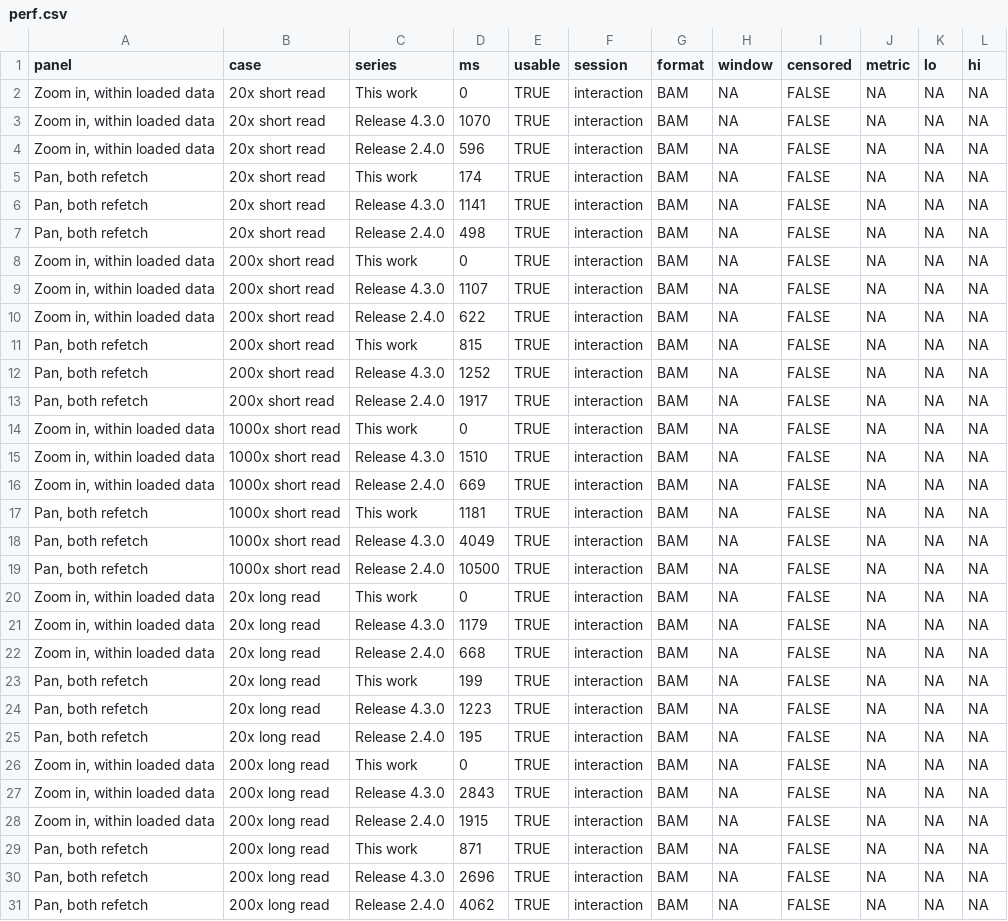
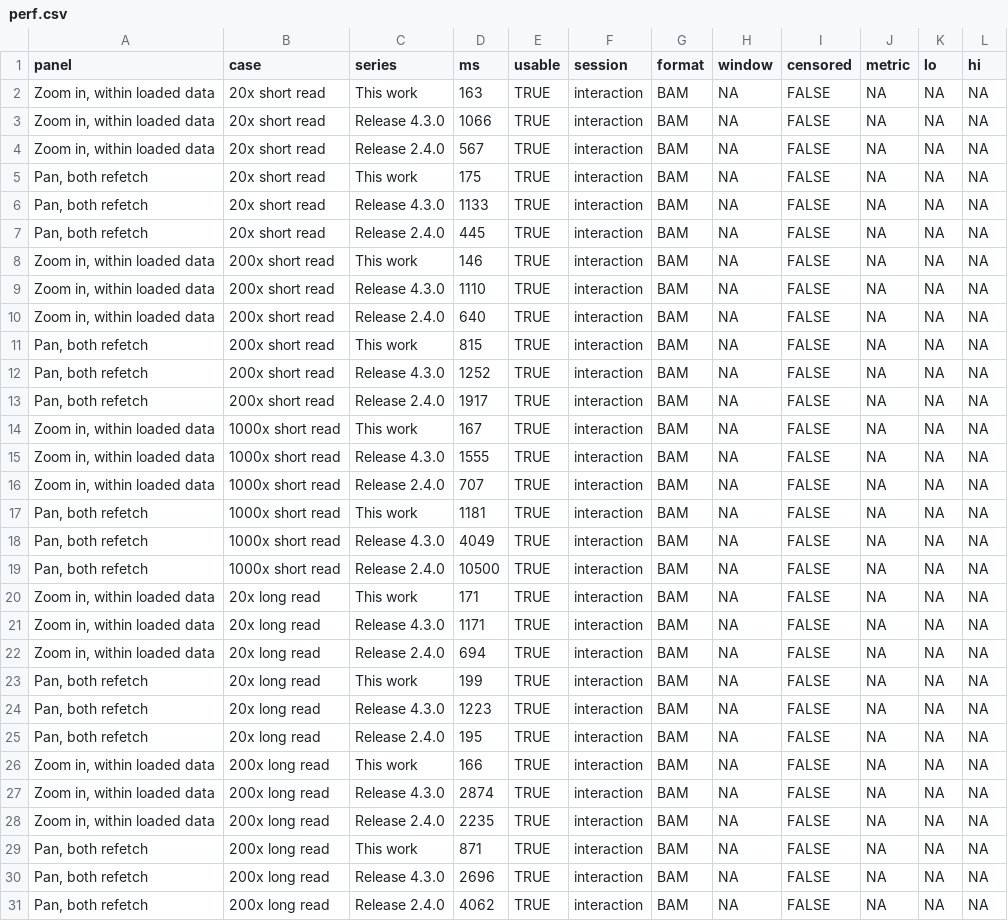
Before and after one commit to cmdcolin/jb2bench, a CSV file: results/paper/perf.csv, drawn as a sheet; only a part is shown; the diff covers the shown part only.

```diff
--- a/results/paper/perf.csv
+++ b/results/paper/perf.csv
@@ -1,11 +1,11 @@
 "panel","case","series","ms","usable","session","format","window","censored","metric","lo","hi"
-"Zoom in, within loaded data","20x short read","This work",0,TRUE,"interaction","BAM",NA,FALSE,NA,NA,NA
-"Zoom in, within loaded data","20x short read","Release 4.3.0",1070,TRUE,"interaction","BAM",NA,FALSE,NA,NA,NA
-"Zoom in, within loaded data","20x short read","Release 2.4.0",596,TRUE,"interaction","BAM",NA,FALSE,NA,NA,NA
-"Pan, both refetch","20x short read","This work",174,TRUE,"interaction","BAM",NA,FALSE,NA,NA,NA
-"Pan, both refetch","20x short read","Release 4.3.0",1141,TRUE,"interaction","BAM",NA,FALSE,NA,NA,NA
-"Pan, both refetch","20x short read","Release 2.4.0",498,TRUE,"interaction","BAM",NA,FALSE,NA,NA,NA
-"Zoom in, within loaded data","200x short read","This work",0,TRUE,"interaction","BAM",NA,FALSE,NA,NA,NA
-"Zoom in, within loaded data","200x short read","Release 4.3.0",1107,TRUE,"interaction","BAM",NA,FALSE,NA,NA,NA
-"Zoom in, within loaded data","200x short read","Release 2.4.0",622,TRUE,"interaction","BAM",NA,FALSE,NA,NA,NA
+"Zoom in, within loaded data","20x short read","This work",163,TRUE,"interaction","BAM",NA,FALSE,NA,NA,NA
+"Zoom in, within loaded data","20x short read","Release 4.3.0",1066,TRUE,"interaction","BAM",NA,FALSE,NA,NA,NA
+"Zoom in, within loaded data","20x short read","Release 2.4.0",567,TRUE,"interaction","BAM",NA,FALSE,NA,NA,NA
+"Pan, both refetch","20x short read","This work",175,TRUE,"interaction","BAM",NA,FALSE,NA,NA,NA
+"Pan, both refetch","20x short read","Release 4.3.0",1133,TRUE,"interaction","BAM",NA,FALSE,NA,NA,NA
+"Pan, both refetch","20x short read","Release 2.4.0",445,TRUE,"interaction","BAM",NA,FALSE,NA,NA,NA
+"Zoom in, within loaded data","200x short read","This work",146,TRUE,"interaction","BAM",NA,FALSE,NA,NA,NA
+"Zoom in, within loaded data","200x short read","Release 4.3.0",1110,TRUE,"interaction","BAM",NA,FALSE,NA,NA,NA
+"Zoom in, within loaded data","200x short read","Release 2.4.0",640,TRUE,"interaction","BAM",NA,FALSE,NA,NA,NA
 "Pan, both refetch","200x short read","This work",815,TRUE,"interaction","BAM",NA,FALSE,NA,NA,NA
@@ -13,5 +13,5 @@
 "Pan, both refetch","200x short read","Release 2.4.0",1917,TRUE,"interaction","BAM",NA,FALSE,NA,NA,NA
-"Zoom in, within loaded data","1000x short read","This work",0,TRUE,"interaction","BAM",NA,FALSE,NA,NA,NA
-"Zoom in, within loaded data","1000x short read","Release 4.3.0",1510,TRUE,"interaction","BAM",NA,FALSE,NA,NA,NA
-"Zoom in, within loaded data","1000x short read","Release 2.4.0",669,TRUE,"interaction","BAM",NA,FALSE,NA,NA,NA
+"Zoom in, within loaded data","1000x short read","This work",167,TRUE,"interaction","BAM",NA,FALSE,NA,NA,NA
+"Zoom in, within loaded data","1000x short read","Release 4.3.0",1555,TRUE,"interaction","BAM",NA,FALSE,NA,NA,NA
+"Zoom in, within loaded data","1000x short read","Release 2.4.0",707,TRUE,"interaction","BAM",NA,FALSE,NA,NA,NA
 "Pan, both refetch","1000x short read","This work",1181,TRUE,"interaction","BAM",NA,FALSE,NA,NA,NA
@@ -19,5 +19,5 @@
 "Pan, both refetch","1000x short read","Release 2.4.0",10500,TRUE,"interaction","BAM",NA,FALSE,NA,NA,NA
-"Zoom in, within loaded data","20x long read","This work",0,TRUE,"interaction","BAM",NA,FALSE,NA,NA,NA
-"Zoom in, within loaded data","20x long read","Release 4.3.0",1179,TRUE,"interaction","BAM",NA,FALSE,NA,NA,NA
-"Zoom in, within loaded data","20x long read","Release 2.4.0",668,TRUE,"interaction","BAM",NA,FALSE,NA,NA,NA
+"Zoom in, within loaded data","20x long read","This work",171,TRUE,"interaction","BAM",NA,FALSE,NA,NA,NA
+"Zoom in, within loaded data","20x long read","Release 4.3.0",1171,TRUE,"interaction","BAM",NA,FALSE,NA,NA,NA
+"Zoom in, within loaded data","20x long read","Release 2.4.0",694,TRUE,"interaction","BAM",NA,FALSE,NA,NA,NA
 "Pan, both refetch","20x long read","This work",199,TRUE,"interaction","BAM",NA,FALSE,NA,NA,NA
@@ -25,5 +25,5 @@
 "Pan, both refetch","20x long read","Release 2.4.0",195,TRUE,"interaction","BAM",NA,FALSE,NA,NA,NA
-"Zoom in, within loaded data","200x long read","This work",0,TRUE,"interaction","BAM",NA,FALSE,NA,NA,NA
-"Zoom in, within loaded data","200x long read","Release 4.3.0",2843,TRUE,"interaction","BAM",NA,FALSE,NA,NA,NA
-"Zoom in, within loaded data","200x long read","Release 2.4.0",1915,TRUE,"interaction","BAM",NA,FALSE,NA,NA,NA
+"Zoom in, within loaded data","200x long read","This work",166,TRUE,"interaction","BAM",NA,FALSE,NA,NA,NA
+"Zoom in, within loaded data","200x long read","Release 4.3.0",2874,TRUE,"interaction","BAM",NA,FALSE,NA,NA,NA
+"Zoom in, within loaded data","200x long read","Release 2.4.0",2235,TRUE,"interaction","BAM",NA,FALSE,NA,NA,NA
 "Pan, both refetch","200x long read","This work",871,TRUE,"interaction","BAM",NA,FALSE,NA,NA,NA
```
Also changed, not shown: 3 edited cells elsewhere in this file, 12 other files.
